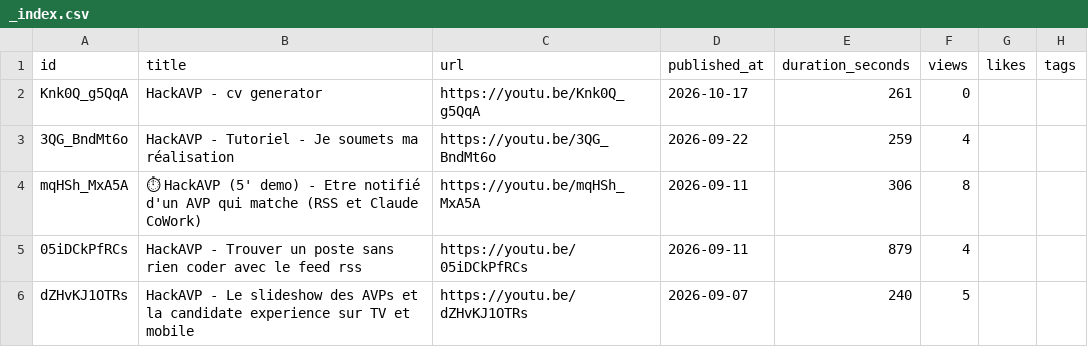
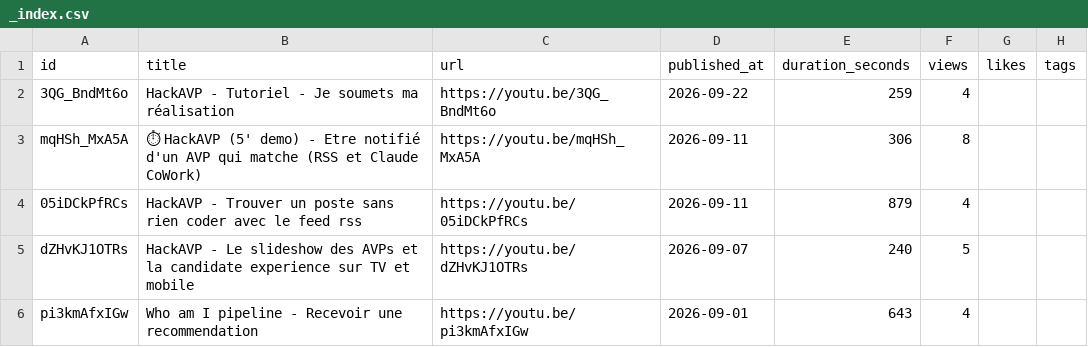
Before and after one commit to adriens/whoami, a CSV file: data/youtube/devops-lab/_index.csv, drawn as a sheet; only a part is shown; the shorter side is filled out with more unchanged rows.

```diff
--- a/data/youtube/devops-lab/_index.csv
+++ b/data/youtube/devops-lab/_index.csv
@@ -1,3 +1,2 @@
 id,title,url,published_at,duration_seconds,views,likes,tags
-Knk0Q_g5QqA,"HackAVP - cv generator",https://youtu.be/Knk0Q_g5QqA,2026-10-17,261,0,,
 3QG_BndMt6o,"HackAVP - Tutoriel  - Je soumets ma réalisation",https://youtu.be/3QG_BndMt6o,2026-09-22,259,4,,
```
Also changed, not shown: 7 other files.
